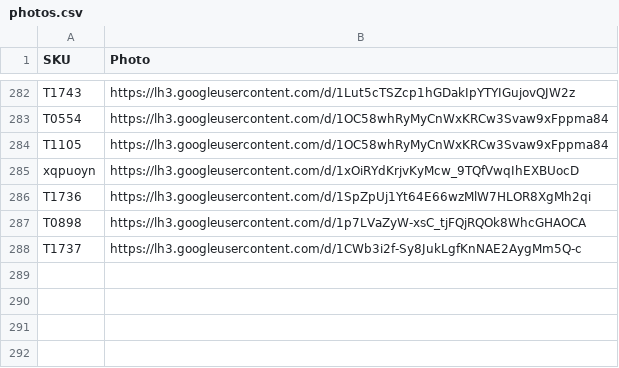
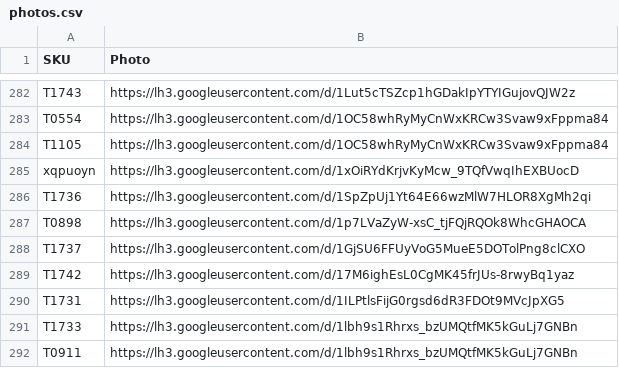
Before and after one commit to Delewer/nailmania, a CSV file: photos.csv, drawn as a sheet; only a part is shown, gaps mark what is left out.

```diff
--- a/photos.csv
+++ b/photos.csv
@@ -287,2 +287,6 @@
 "T0898","https://lh3.googleusercontent.com/d/1p7LVaZyW-xsC_tjFQjRQOk8WhcGHAOCA"
-"T1737","https://lh3.googleusercontent.com/d/1CWb3i2f-Sy8JukLgfKnNAE2AygMm5Q-c"
+"T1737","https://lh3.googleusercontent.com/d/1GjSU6FFUyVoG5MueE5DOTolPng8clCXO"
+"T1742","https://lh3.googleusercontent.com/d/17M6ighEsL0CgMK45frJUs-8rwyBq1yaz"
+"T1731","https://lh3.googleusercontent.com/d/1ILPtlsFijG0rgsd6dR3FDOt9MVcJpXG5"
+"T1733","https://lh3.googleusercontent.com/d/1lbh9s1Rhrxs_bzUMQtfMK5kGuLj7GNBn"
+"T0911","https://lh3.googleusercontent.com/d/1lbh9s1Rhrxs_bzUMQtfMK5kGuLj7GNBn"
```
Also changed, not shown: 2 other files.
